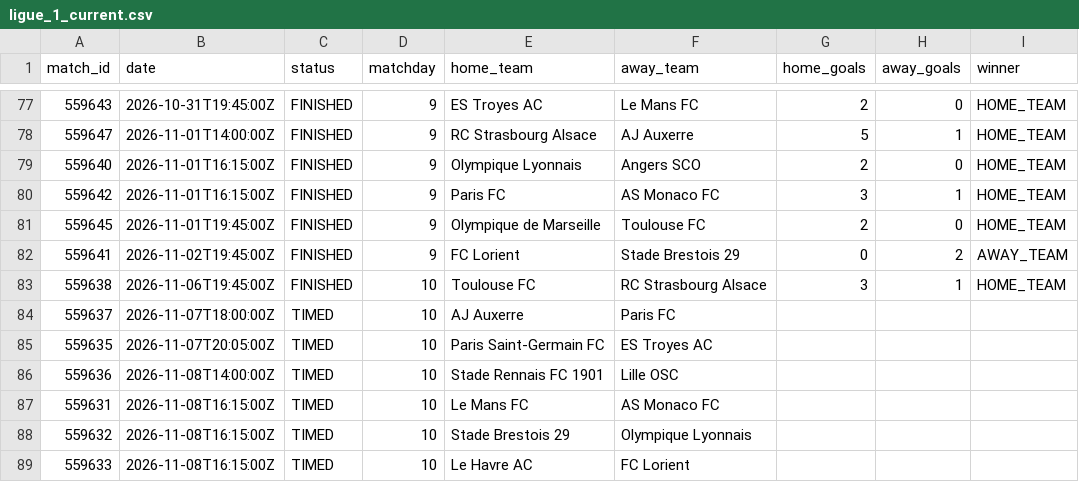
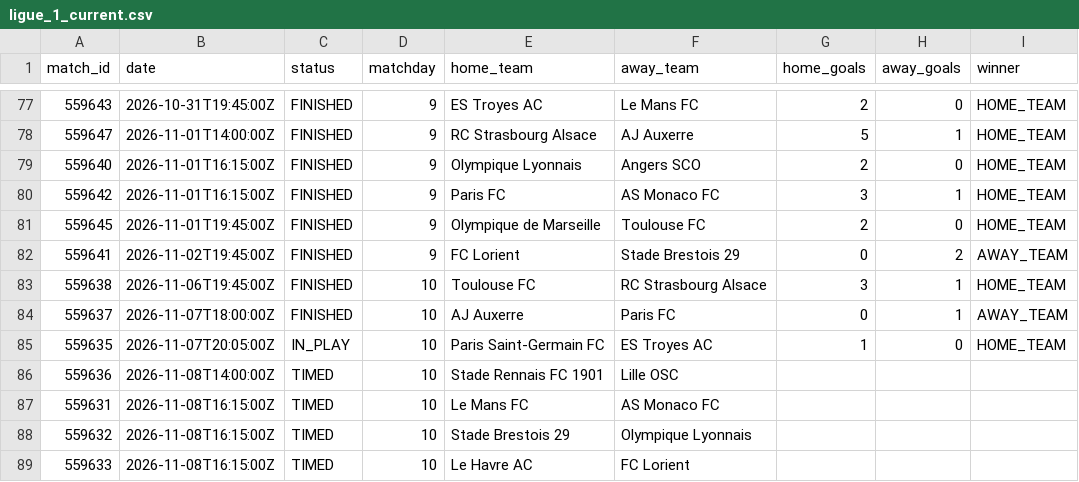
Before and after one commit to kothetsoe11878-bet/analysis-football-bot, a CSV file: data/results/ligue_1_current.csv, drawn as a sheet; only a part is shown, gaps mark what is left out.

```diff
--- a/data/results/ligue_1_current.csv
+++ b/data/results/ligue_1_current.csv
@@ -83,4 +83,4 @@
 559638,2026-11-06T19:45:00Z,FINISHED,10,Toulouse FC,RC Strasbourg Alsace,3,1,HOME_TEAM
-559637,2026-11-07T18:00:00Z,TIMED,10,AJ Auxerre,Paris FC,,,
-559635,2026-11-07T20:05:00Z,TIMED,10,Paris Saint-Germain FC,ES Troyes AC,,,
+559637,2026-11-07T18:00:00Z,FINISHED,10,AJ Auxerre,Paris FC,0,1,AWAY_TEAM
+559635,2026-11-07T20:05:00Z,IN_PLAY,10,Paris Saint-Germain FC,ES Troyes AC,1,0,HOME_TEAM
 559636,2026-11-08T14:00:00Z,TIMED,10,Stade Rennais FC 1901,Lille OSC,,,
```
Also changed, not shown: data/results/bundesliga_current.csv, data/results/epl_current.csv, 2 other files.
